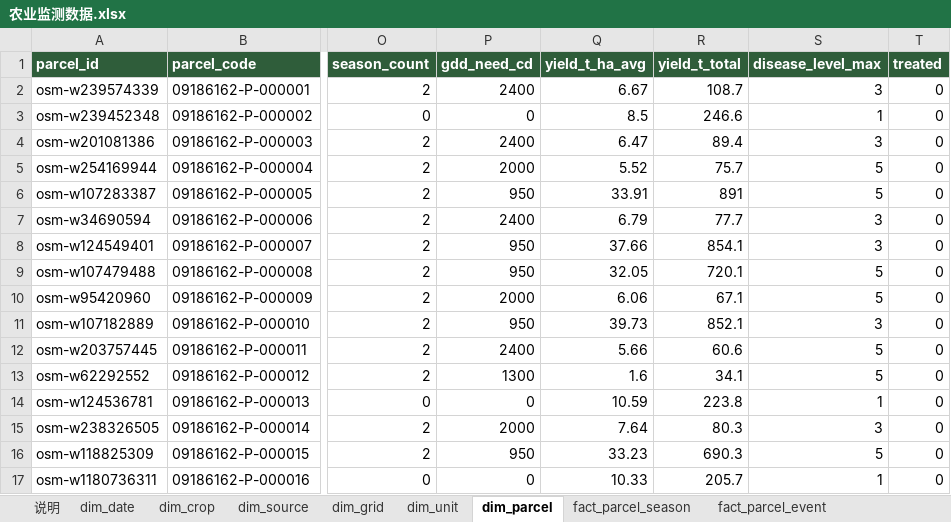
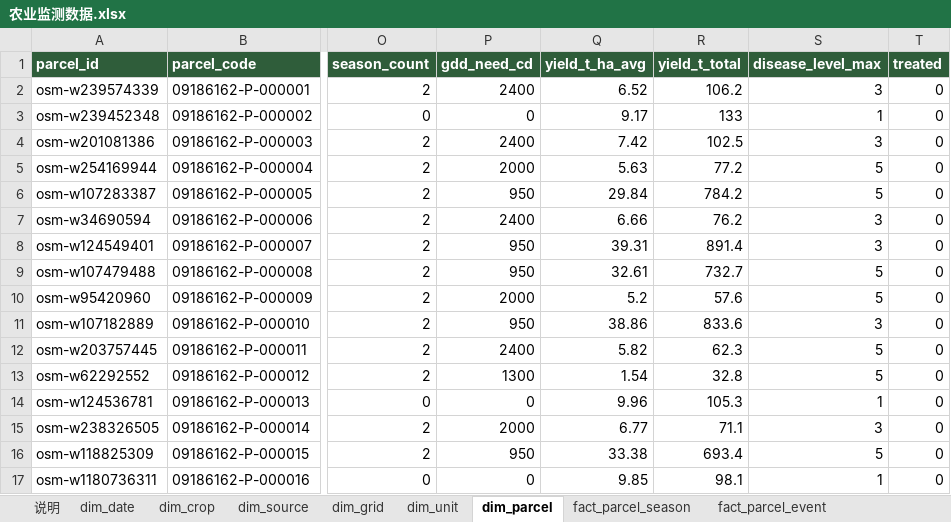
Before and after one commit to foursim/foursim.github.io, an Excel workbook: tables/农业监测数据.xlsx, sheet dim_parcel, drawn as a sheet; only a part is shown, gaps mark what is left out; values as stored, in another font and other column widths than the file's, no borders; the diff covers the shown part only; the diff names each change by its address in the sheet, - before the commit and + after, or states it on an @@ line.

```diff
--- a/tables/农业监测数据.xlsx (sheet dim_parcel)
+++ b/tables/农业监测数据.xlsx (sheet dim_parcel)
-Q2 (yield_t_ha_avg): 6.67
+Q2 (yield_t_ha_avg): 6.52
-R2 (yield_t_total): 108.7
+R2 (yield_t_total): 106.2
-Q3 (yield_t_ha_avg): 8.5
+Q3 (yield_t_ha_avg): 9.17
-R3 (yield_t_total): 246.6
+R3 (yield_t_total): 133
-Q4 (yield_t_ha_avg): 6.47
+Q4 (yield_t_ha_avg): 7.42
-R4 (yield_t_total): 89.4
+R4 (yield_t_total): 102.5
-Q5 (yield_t_ha_avg): 5.52
+Q5 (yield_t_ha_avg): 5.63
-R5 (yield_t_total): 75.7
+R5 (yield_t_total): 77.2
-Q6 (yield_t_ha_avg): 33.91
+Q6 (yield_t_ha_avg): 29.84
-R6 (yield_t_total): 891
+R6 (yield_t_total): 784.2
-Q7 (yield_t_ha_avg): 6.79
+Q7 (yield_t_ha_avg): 6.66
-R7 (yield_t_total): 77.7
+R7 (yield_t_total): 76.2
-Q8 (yield_t_ha_avg): 37.66
+Q8 (yield_t_ha_avg): 39.31
-R8 (yield_t_total): 854.1
+R8 (yield_t_total): 891.4
-Q9 (yield_t_ha_avg): 32.05
+Q9 (yield_t_ha_avg): 32.61
-R9 (yield_t_total): 720.1
+R9 (yield_t_total): 732.7
-Q10 (yield_t_ha_avg): 6.06
+Q10 (yield_t_ha_avg): 5.2
-R10 (yield_t_total): 67.1
+R10 (yield_t_total): 57.6
-Q11 (yield_t_ha_avg): 39.73
+Q11 (yield_t_ha_avg): 38.86
-R11 (yield_t_total): 852.1
+R11 (yield_t_total): 833.6
-Q12 (yield_t_ha_avg): 5.66
+Q12 (yield_t_ha_avg): 5.82
-R12 (yield_t_total): 60.6
+R12 (yield_t_total): 62.3
-Q13 (yield_t_ha_avg): 1.6
+Q13 (yield_t_ha_avg): 1.54
-R13 (yield_t_total): 34.1
+R13 (yield_t_total): 32.8
-Q14 (yield_t_ha_avg): 10.59
+Q14 (yield_t_ha_avg): 9.96
-R14 (yield_t_total): 223.8
+R14 (yield_t_total): 105.3
-Q15 (yield_t_ha_avg): 7.64
+Q15 (yield_t_ha_avg): 6.77
-R15 (yield_t_total): 80.3
+R15 (yield_t_total): 71.1
-Q16 (yield_t_ha_avg): 33.23
+Q16 (yield_t_ha_avg): 33.38
-R16 (yield_t_total): 690.3
+R16 (yield_t_total): 693.4
-Q17 (yield_t_ha_avg): 10.33
+Q17 (yield_t_ha_avg): 9.85
-R17 (yield_t_total): 205.7
+R17 (yield_t_total): 98.1
```
Also changed, not shown: 909 edited cells elsewhere in this sheet, sheet fact_parcel_event, sheet fact_parcel_season, sheet fact_unit_decade, sheet 说明, sheet fact_region_daily, tables/query/透视与联合查询.xlsx, 35 other files.
